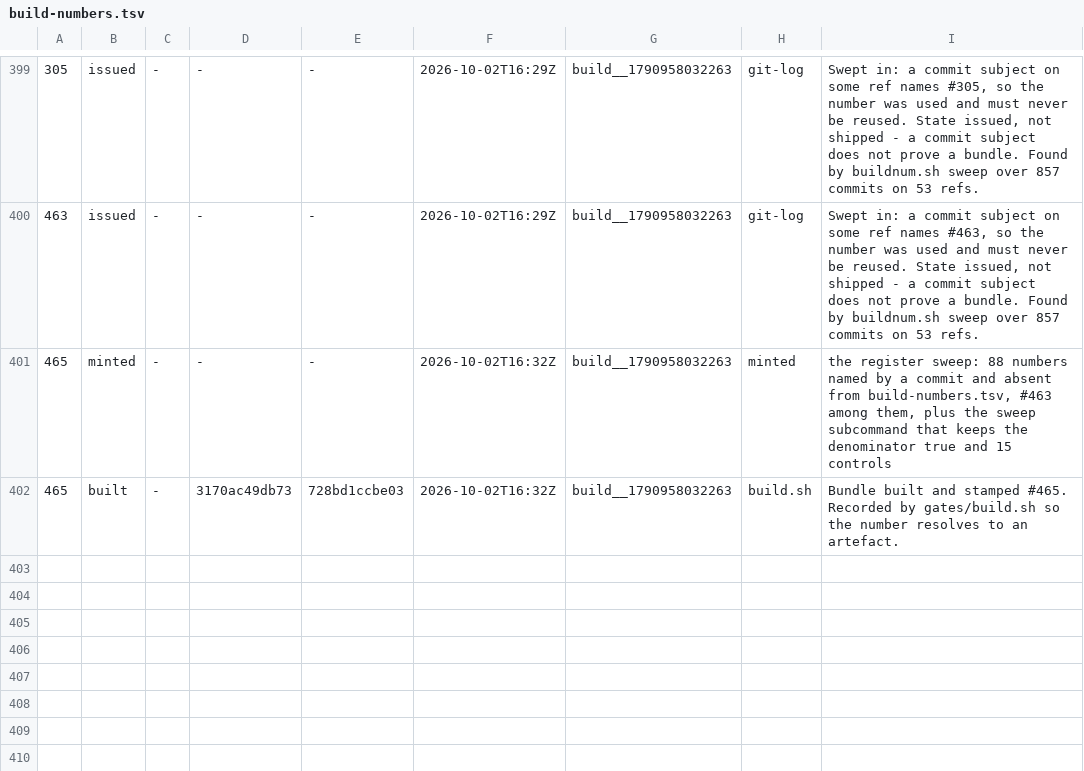
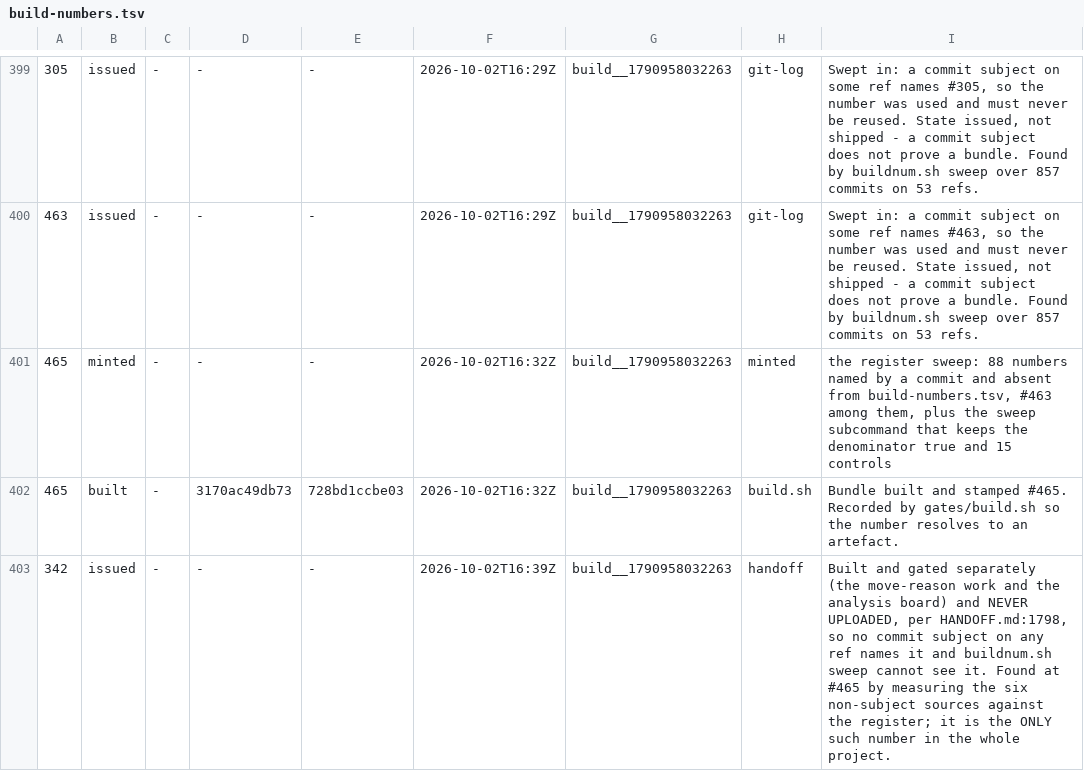
Before and after one commit to LearnToCheckmate/chess-trainer, a TSV file: gates/build-numbers.tsv, drawn as a sheet; only a part is shown, gaps mark what is left out.

```diff
--- a/gates/build-numbers.tsv
+++ b/gates/build-numbers.tsv
@@ -402 +402,2 @@
 465	built	-	3170ac49db73	728bd1ccbe03	2026-10-02T16:32Z	build__1790958032263	build.sh	Bundle built and stamped #465. Recorded by gates/build.sh so the number resolves to an artefact.
+342	issued	-	-	-	2026-10-02T16:39Z	build__1790958032263	handoff	Built and gated separately (the move-reason work and the analysis board) and NEVER UPLOADED, per HANDOFF.md:1798, so no commit subject on any ref names it and buildnum.sh sweep cannot see it. Found at #465 by measuring the six non-subject sources against the register; it is the ONLY such number in the whole project.
```
